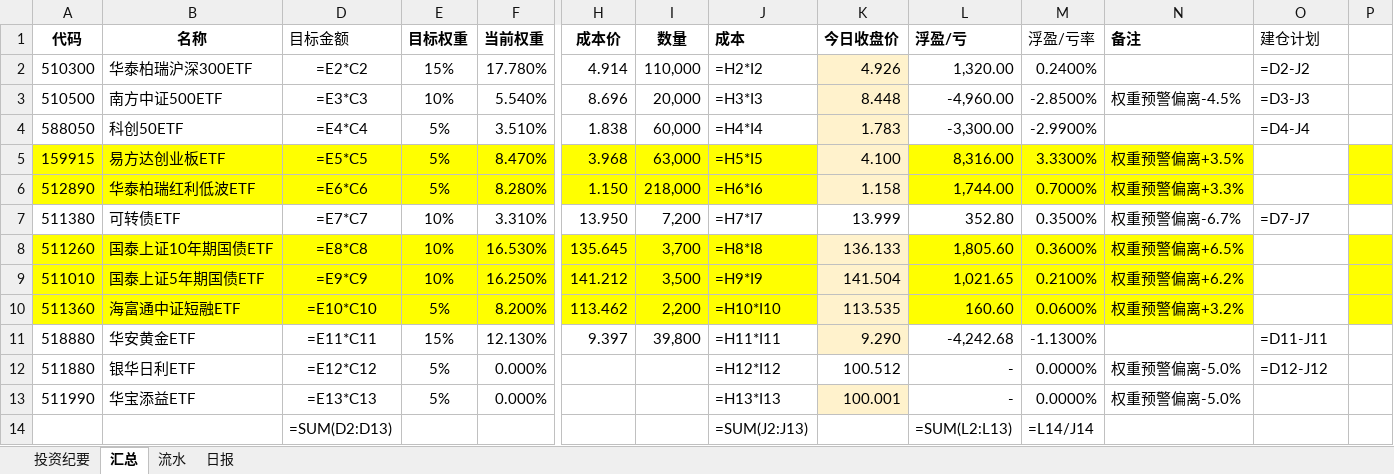
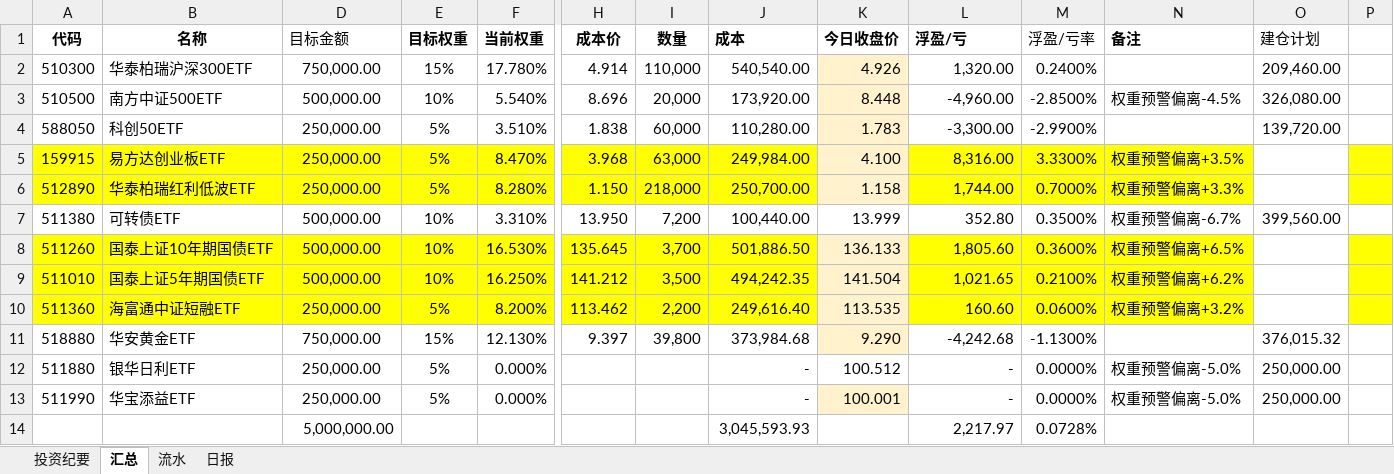
Before and after one commit to wj009-sys/cc-data, an Excel workbook: 500万资产配置组合2026.xlsx, sheet 汇总, drawn as a sheet; only a part is shown, gaps mark what is left out; values as stored, in another font and other column widths than the file's, no borders; formulas without a stored value are shown as written; removed rows and columns are numbered as before the commit, all else as after; rows hold the shown columns only; the diff names each change by its address in the sheet, - before the commit and + after, or states it on an @@ line.

```diff
--- a/500万资产配置组合2026.xlsx (sheet 汇总)
+++ b/500万资产配置组合2026.xlsx (sheet 汇总)
-D2 (目标金额): =E2*C2
+D2 (目标金额): 750,000.00
-J2 (成本): =H2*I2
+J2 (成本): 540,540.00
-O2 (建仓计划): =D2-J2
+O2 (建仓计划): 209,460.00
-D3 (目标金额): =E3*C3
+D3 (目标金额): 500,000.00
-J3 (成本): =H3*I3
+J3 (成本): 173,920.00
-O3 (建仓计划): =D3-J3
+O3 (建仓计划): 326,080.00
-D4 (目标金额): =E4*C4
+D4 (目标金额): 250,000.00
-J4 (成本): =H4*I4
+J4 (成本): 110,280.00
-O4 (建仓计划): =D4-J4
+O4 (建仓计划): 139,720.00
-D5 (目标金额): =E5*C5
+D5 (目标金额): 250,000.00
-J5 (成本): =H5*I5
+J5 (成本): 249,984.00
-D6 (目标金额): =E6*C6
+D6 (目标金额): 250,000.00
-J6 (成本): =H6*I6
+J6 (成本): 250,700.00
-D7 (目标金额): =E7*C7
+D7 (目标金额): 500,000.00
-J7 (成本): =H7*I7
+J7 (成本): 100,440.00
-O7 (建仓计划): =D7-J7
+O7 (建仓计划): 399,560.00
-D8 (目标金额): =E8*C8
+D8 (目标金额): 500,000.00
-J8 (成本): =H8*I8
+J8 (成本): 501,886.50
-D9 (目标金额): =E9*C9
+D9 (目标金额): 500,000.00
-J9 (成本): =H9*I9
+J9 (成本): 494,242.35
-D10 (目标金额): =E10*C10
+D10 (目标金额): 250,000.00
-J10 (成本): =H10*I10
+J10 (成本): 249,616.40
-D11 (目标金额): =E11*C11
+D11 (目标金额): 750,000.00
-J11 (成本): =H11*I11
+J11 (成本): 373,984.68
-O11 (建仓计划): =D11-J11
+O11 (建仓计划): 376,015.32
-D12 (目标金额): =E12*C12
+D12 (目标金额): 250,000.00
-J12 (成本): =H12*I12
+J12 (成本): -
-O12 (建仓计划): =D12-J12
+O12 (建仓计划): 250,000.00
-D13 (目标金额): =E13*C13
+D13 (目标金额): 250,000.00
-J13 (成本): =H13*I13
+J13 (成本): -
-O13 (建仓计划): (empty)
+O13 (建仓计划): 250,000.00
-row 14:  |  | =SUM(D2:D13) |  |  |  |  | =SUM(J2:J13) |  | =SUM(L2:L13) | =L14/J14
+row 14:  |  | 5,000,000.00 |  |  |  |  | 3,045,593.93 |  | 2,217.97 | 0.0728%
```
Also changed, not shown: sheet 流水, 1 other file.
